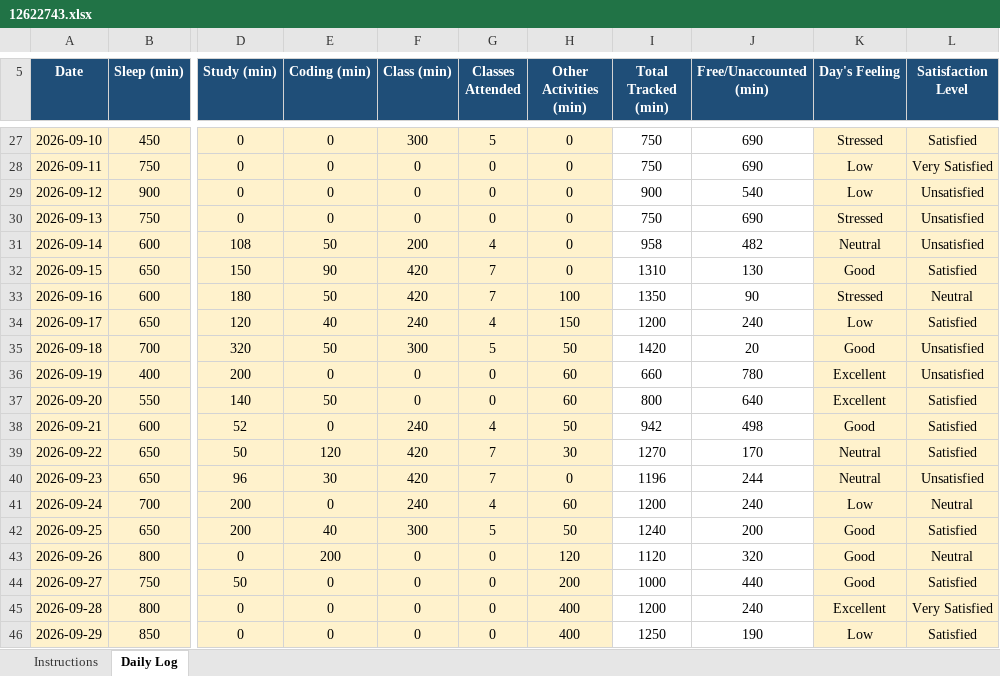
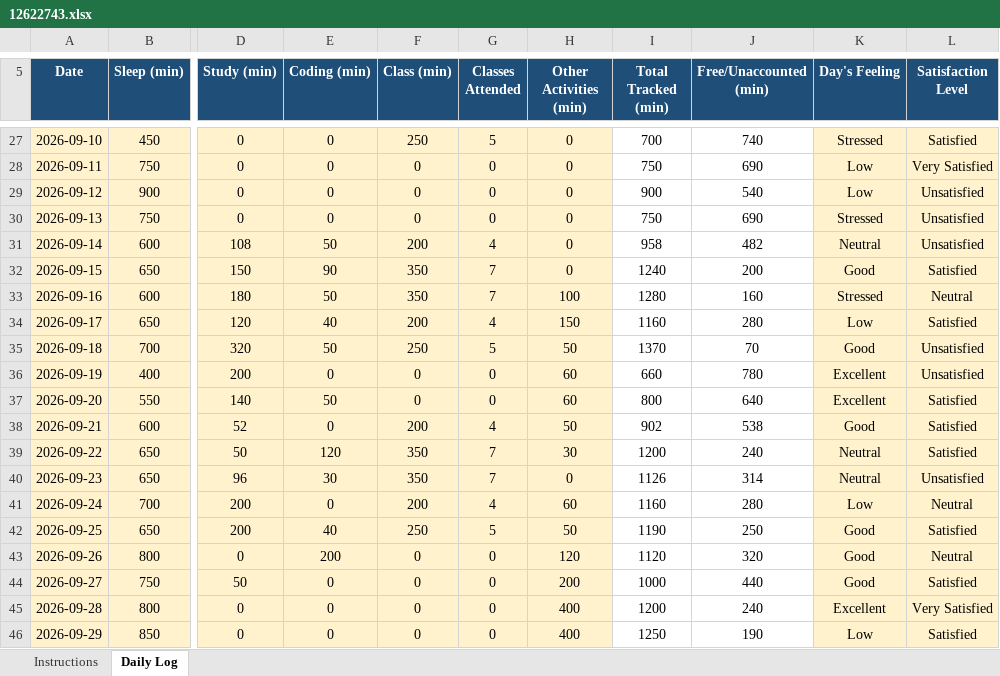
Before and after one commit to akshat0052/CAP776, an Excel workbook: 12622743.xlsx, sheet Daily Log, drawn as a sheet; only a part is shown, gaps mark what is left out; values as stored, in another font and other column widths than the file's, no borders; conditional formats not drawn; the diff covers the shown part only; the diff names each change by its address in the sheet, - before the commit and + after, or states it on an @@ line.

```diff
--- a/12622743.xlsx (sheet Daily Log)
+++ b/12622743.xlsx (sheet Daily Log)
-F27 (Class (min)): 300
+F27 (Class (min)): 250
-I27 (Total Tracked (min)): 750
+I27 (Total Tracked (min)): 700
-J27 (Free/Unaccounted (min)): 690
+J27 (Free/Unaccounted (min)): 740
-F32:F33 (Class (min)): 420
+F32:F33 (Class (min)): 350
-I32 (Total Tracked (min)): 1310
+I32 (Total Tracked (min)): 1240
-J32 (Free/Unaccounted (min)): 130
+J32 (Free/Unaccounted (min)): 200
-I33 (Total Tracked (min)): 1350
+I33 (Total Tracked (min)): 1280
-J33 (Free/Unaccounted (min)): 90
+J33 (Free/Unaccounted (min)): 160
-F34 (Class (min)): 240
+F34 (Class (min)): 200
-I34 (Total Tracked (min)): 1200
+I34 (Total Tracked (min)): 1160
-J34 (Free/Unaccounted (min)): 240
+J34 (Free/Unaccounted (min)): 280
-F35 (Class (min)): 300
+F35 (Class (min)): 250
-I35 (Total Tracked (min)): 1420
+I35 (Total Tracked (min)): 1370
-J35 (Free/Unaccounted (min)): 20
+J35 (Free/Unaccounted (min)): 70
-F38 (Class (min)): 240
+F38 (Class (min)): 200
-I38 (Total Tracked (min)): 942
+I38 (Total Tracked (min)): 902
-J38 (Free/Unaccounted (min)): 498
+J38 (Free/Unaccounted (min)): 538
-F39:F40 (Class (min)): 420
+F39:F40 (Class (min)): 350
-I39 (Total Tracked (min)): 1270
+I39 (Total Tracked (min)): 1200
-J39 (Free/Unaccounted (min)): 170
+J39 (Free/Unaccounted (min)): 240
-I40 (Total Tracked (min)): 1196
+I40 (Total Tracked (min)): 1126
-J40 (Free/Unaccounted (min)): 244
+J40 (Free/Unaccounted (min)): 314
-F41 (Class (min)): 240
+F41 (Class (min)): 200
-I41 (Total Tracked (min)): 1200
+I41 (Total Tracked (min)): 1160
-J41 (Free/Unaccounted (min)): 240
+J41 (Free/Unaccounted (min)): 280
-F42 (Class (min)): 300
+F42 (Class (min)): 250
-I42 (Total Tracked (min)): 1240
+I42 (Total Tracked (min)): 1190
-J42 (Free/Unaccounted (min)): 200
+J42 (Free/Unaccounted (min)): 250
```
Also changed, not shown: 3 added rows and 57 edited cells elsewhere in this sheet.
